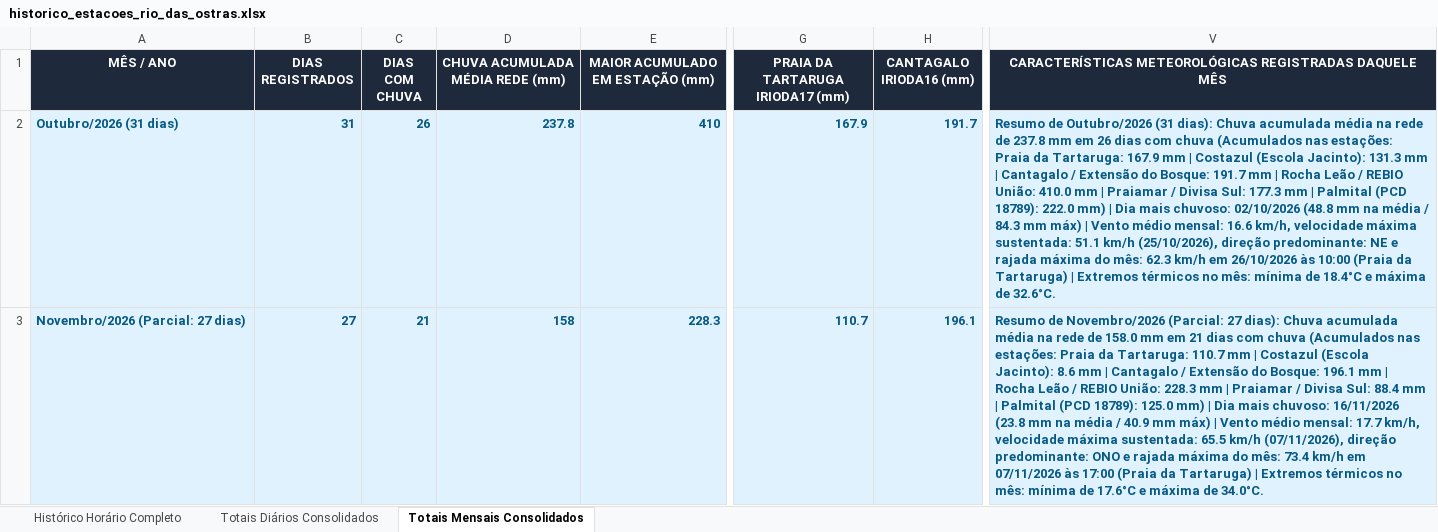
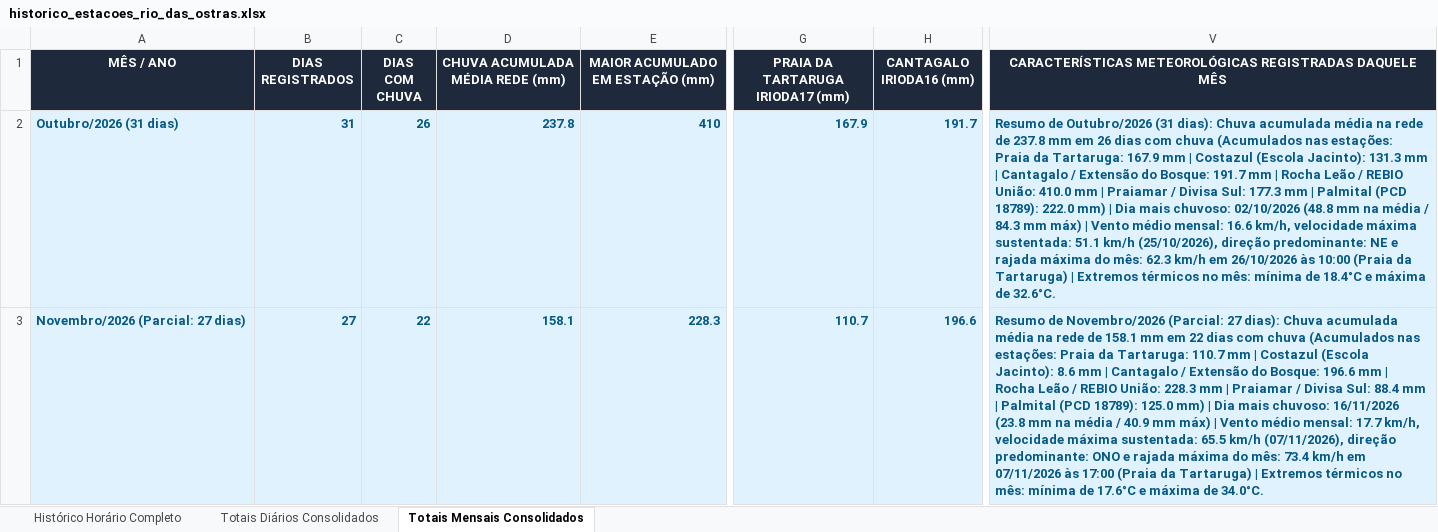
Before and after one commit to deborapessanha94-netizen/tempo-rio-das-ostras, an Excel workbook: docs/historico_estacoes_rio_das_ostras.xlsx, sheet Totais Mensais Consolidados, drawn as a sheet; only a part is shown, gaps mark what is left out; values as stored, in another font and other column widths than the file's, no borders; the diff names each change by its address in the sheet, - before the commit and + after, or states it on an @@ line.

```diff
--- a/docs/historico_estacoes_rio_das_ostras.xlsx (sheet Totais Mensais Consolidados)
+++ b/docs/historico_estacoes_rio_das_ostras.xlsx (sheet Totais Mensais Consolidados)
-C3 (DIAS COM CHUVA): 21
+C3 (DIAS COM CHUVA): 22
-D3 (CHUVA ACUMULADA MÉDIA REDE (mm)): 158
+D3 (CHUVA ACUMULADA MÉDIA REDE (mm)): 158.1
-H3 (CANTAGALO IRIODA16 (mm)): 196.1
+H3 (CANTAGALO IRIODA16 (mm)): 196.6
-V3: …rede de 158.0 mm em 21 dias com chuva (Acumulados nas estações: Praia da Tartaruga: 110.7 mm | Costazul (Escola Jacinto): 8.6 mm | Cantagalo / Extensão do Bosque: 196.1 mm |…
+V3: …rede de 158.1 mm em 22 dias com chuva (Acumulados nas estações: Praia da Tartaruga: 110.7 mm | Costazul (Escola Jacinto): 8.6 mm | Cantagalo / Extensão do Bosque: 196.6 mm |…
```
Also changed, not shown: sheet Histórico Horário Completo, sheet Totais Diários Consolidados, 33 other files.
